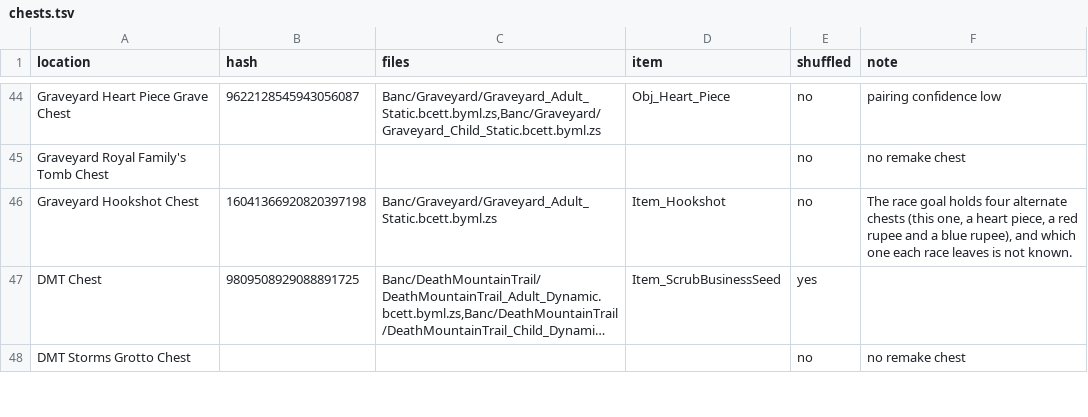
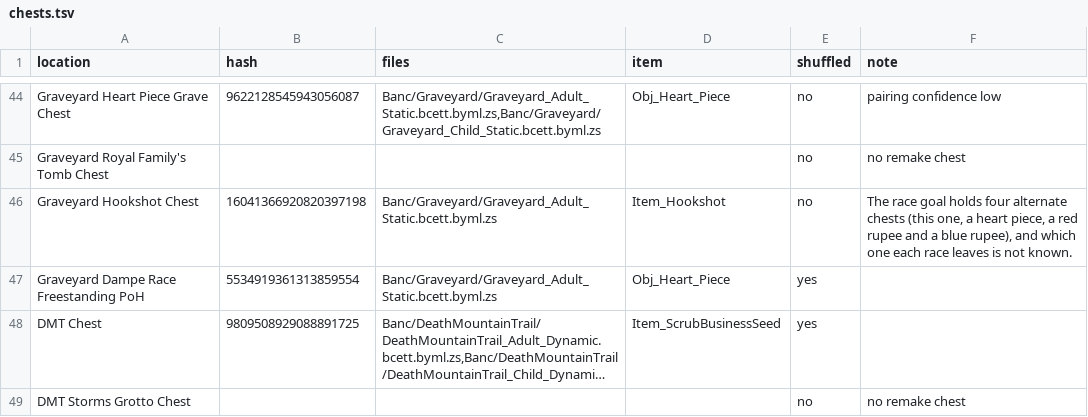
Before and after one commit to Kaepora-HQ/kaepora, a TSV file: remake/chests.tsv, drawn as a sheet; only a part is shown, gaps mark what is left out; long unchanged cells end in …; the diff names each change by its address in the sheet, - before the commit and + after, or states it on an @@ line.

Commit message:
feat: shuffle the heart piece chest at the end of Dampé's race
SoH counts the second race's heart piece as a loose item at the goal.
The remake keeps it in a chest there (hash 5534919361313859554, adult
graveyard only), one of four chests at one spot that the race shows
one at a time (read from the data). The owner raced on 2026-11-18.
With no hookshot owned the race had no timer and ended at the hookshot
chest. With the hookshot it had a timer, and a finish in 0:50.43 ended
at the heart piece chest. Once that is taken, a new record ends at a
red rupee chest and a slower finish at a blue rupee chest. A chest
appears only when Dampé announces the time.

The chest becomes Graveyard Dampe Race Freestanding PoH's row and keeps
SoH's rule: the way into the race takes adult Link, and the heart piece
takes a hookshot. The hookshot chest stays out with its own hookshot,
so a Link who reaches the race always gets one there first, and the
hookshot is also his way out of the goal room.

The shuffle holds 157 chests at 154 locations. The fixed seed's stored
spoiler log and plan are regenerated.

```diff
--- a/remake/chests.tsv
+++ b/remake/chests.tsv
+row 47: Graveyard Dampe Race Freestanding PoH | 5534919361313859554 | Banc/Graveyard/Graveyard_Adult_Static.bcett.byml.zs | Obj_Heart_Piece | yes
```
Also changed, not shown: 4 other files.
